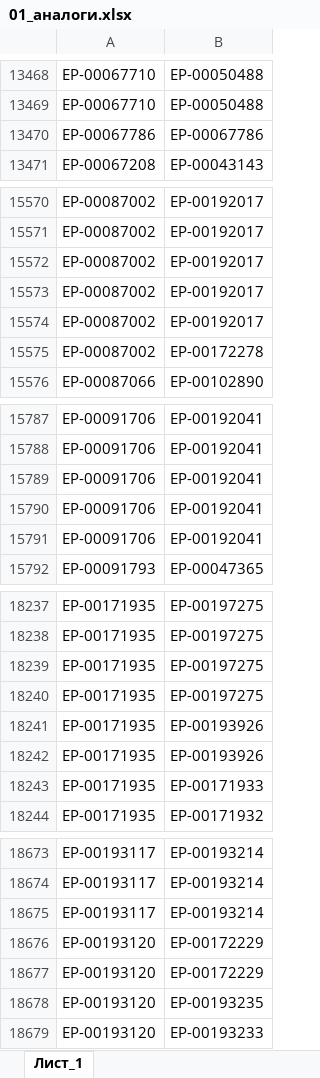
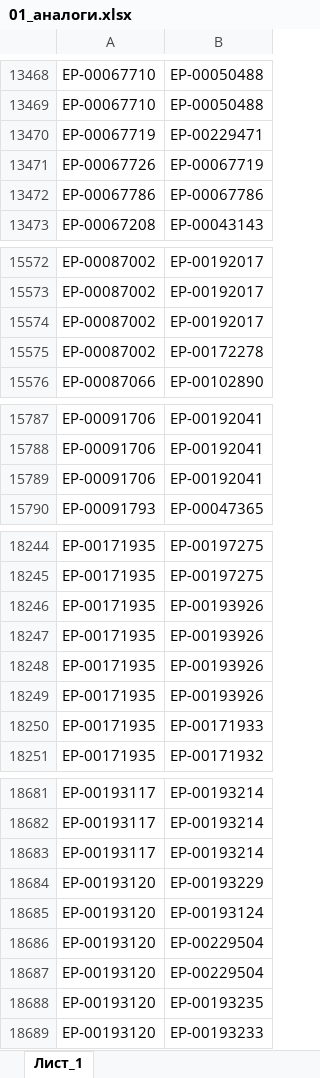
Before and after one commit to iratewarrior/mrp_tool, an Excel workbook: 01_аналоги.xlsx, sheet Лист_1, drawn as a sheet; only a part is shown, gaps mark what is left out; values as stored, in another font and other column widths than the file's, no borders; charts and pictures not drawn; removed rows and columns are numbered as before the commit, all else as after; the diff covers the shown part only; the diff names each change by its address in the sheet, - before the commit and + after, or states it on an @@ line.

```diff
--- a/01_аналоги.xlsx (sheet Лист_1)
+++ b/01_аналоги.xlsx (sheet Лист_1)
+row 13470: ЕР-00067719 | ЕР-00229471
+row 13471: ЕР-00067726 | ЕР-00067719
-row 15573: ЕР-00087002 | ЕР-00192017
-row 15574: ЕР-00087002 | ЕР-00192017
-row 15790: ЕР-00091706 | ЕР-00192041
-row 15791: ЕР-00091706 | ЕР-00192041
@@ row 18239 moved to row 18272: ЕР-00171935 @@
@@ row 18240 moved to row 18391: ЕР-00171935 @@
+row 18248: ЕР-00171935 | ЕР-00193926
+row 18249: ЕР-00171935 | ЕР-00193926
-B18684: ЕР-00172229
+B18684: ЕР-00193229
-B18685: ЕР-00172229
+B18685: ЕР-00193124
+row 18686: ЕР-00193120 | ЕР-00229504
+row 18687: ЕР-00193120 | ЕР-00229504
```
Also changed, not shown: 49 added rows, 4 removed rows, 1 moved row and 4 edited cells elsewhere in this sheet, 02_остатки_ERP.xlsx.
